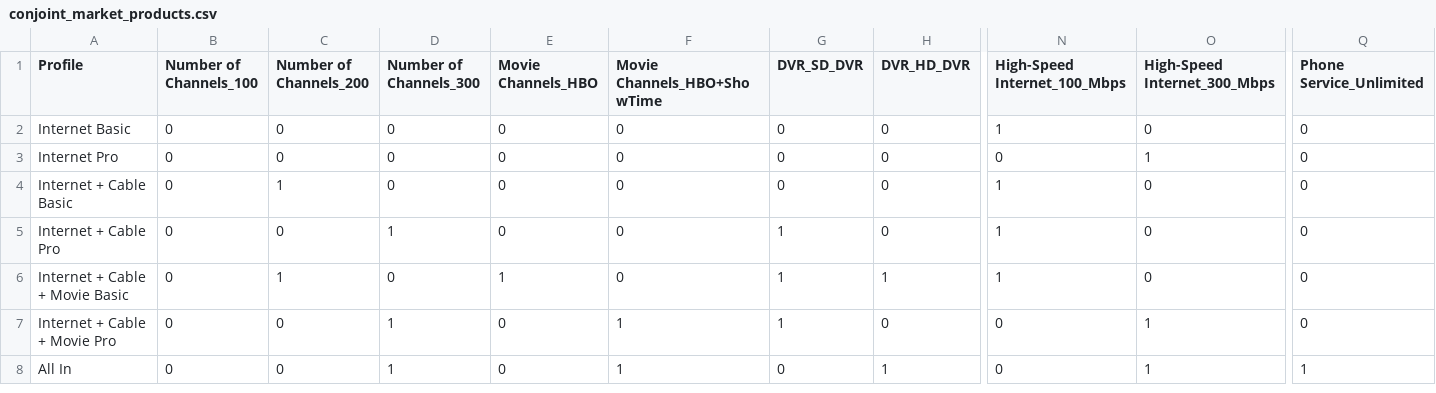
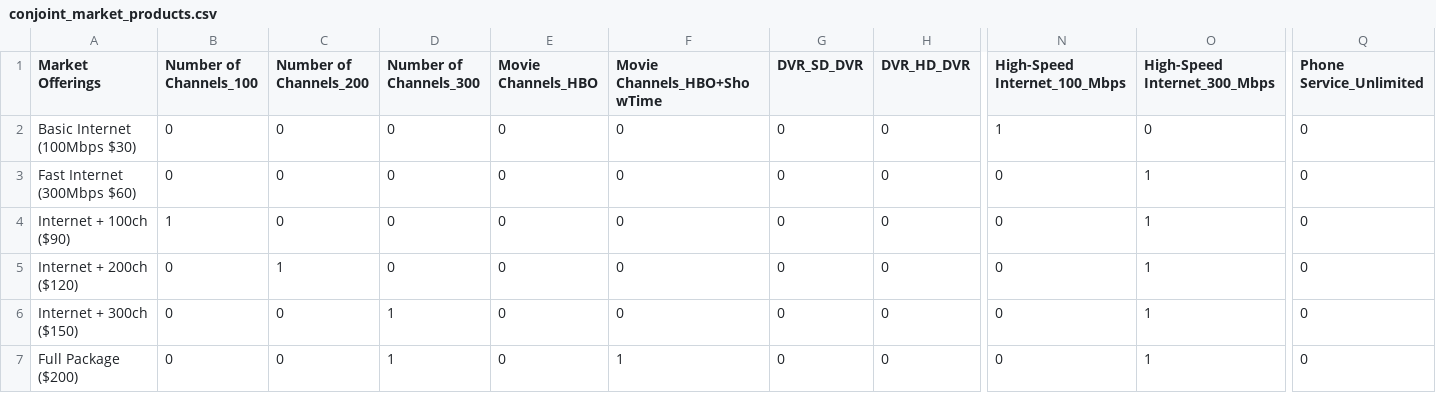
Before and after one commit to koraycosguner/koraycosguner.github.io, a CSV file: conjoint_market_products.csv, drawn as a sheet; only a part is shown, gaps mark what is left out; removed rows and columns are numbered as before the commit, all else as after; rows hold the shown columns only; the diff names each change by its address in the sheet, - before the commit and + after, or states it on an @@ line.

```diff
--- a/conjoint_market_products.csv
+++ b/conjoint_market_products.csv
-A1: Profile
+A1: Market Offerings
-A2 (Market Offerings): Internet Basic
+A2 (Market Offerings): Basic Internet (100Mbps $30)
-A3 (Market Offerings): Internet Pro
+A3 (Market Offerings): Fast Internet (300Mbps $60)
-A4 (Market Offerings): Internet + Cable Basic
+A4 (Market Offerings): Internet + 100ch ($90)
-B4 (Number of Channels_100): 0
+B4 (Number of Channels_100): 1
-C4 (Number of Channels_200): 1
+C4 (Number of Channels_200): 0
-N4:N5 (High-Speed Internet_100_Mbps): 1
+N4:N5 (High-Speed Internet_100_Mbps): 0
-O4:O5 (High-Speed Internet_300_Mbps): 0
+O4:O5 (High-Speed Internet_300_Mbps): 1
-A5 (Market Offerings): Internet + Cable Pro
+A5 (Market Offerings): Internet + 200ch ($120)
-C5 (Number of Channels_200): 0
+C5 (Number of Channels_200): 1
-D5 (Number of Channels_300): 1
+D5 (Number of Channels_300): 0
-G5 (DVR_SD_DVR): 1
+G5 (DVR_SD_DVR): 0
-row 6: Internet + Cable + Movie Basic | 0 | 1 | 0 | 1 | 0 | 1 | 1 | 1 | 0 | 0
-A6 (Market Offerings): Internet + Cable + Movie Pro
+A6 (Market Offerings): Internet + 300ch ($150)
-F6 (Movie Channels_HBO+ShowTime): 1
+F6 (Movie Channels_HBO+ShowTime): 0
-G6 (DVR_SD_DVR): 1
+G6 (DVR_SD_DVR): 0
-A7 (Market Offerings): All In
+A7 (Market Offerings): Full Package ($200)
-H7 (DVR_HD_DVR): 1
+H7 (DVR_HD_DVR): 0
-Q7 (Phone Service_Unlimited): 1
+Q7 (Phone Service_Unlimited): 0
```
Also changed, not shown: 2 other files.
